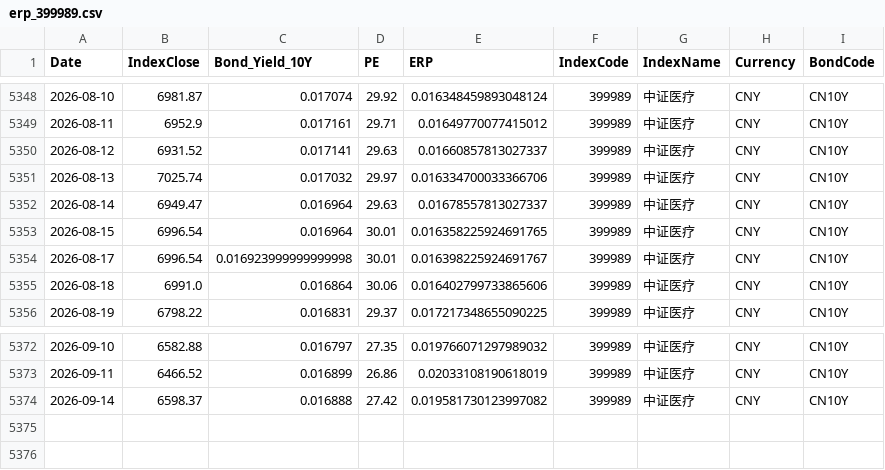
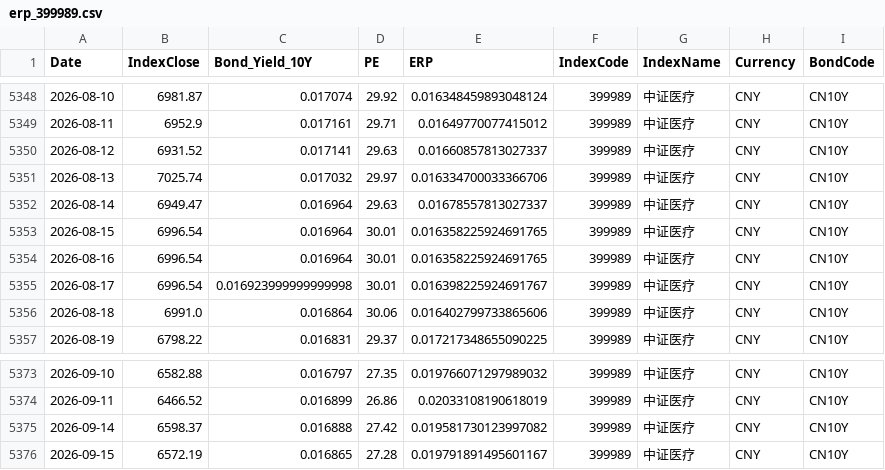
Before and after one commit to ChiaraVan1/equity-risk-premium-monitor, a CSV file: data/erp_399989.csv, drawn as a sheet; only a part is shown, gaps mark what is left out.

```diff
--- a/data/erp_399989.csv
+++ b/data/erp_399989.csv
@@ -5353,2 +5353,3 @@
 2026-08-15,6996.54,0.016964,30.01,0.016358225924691765,399989,中证医疗,CNY,CN10Y
+2026-08-16,6996.54,0.016964,30.01,0.016358225924691765,399989,中证医疗,CNY,CN10Y
 2026-08-17,6996.54,0.016923999999999998,30.01,0.016398225924691767,399989,中证医疗,CNY,CN10Y
@@ -5374 +5375,2 @@
 2026-09-14,6598.37,0.016888,27.42,0.019581730123997082,399989,中证医疗,CNY,CN10Y
+2026-09-15,6572.19,0.016865,27.28,0.019791891495601167,399989,中证医疗,CNY,CN10Y
```
Also changed, not shown: data/erp_399967.csv, data/erp_930794.csv, 23 other files.
